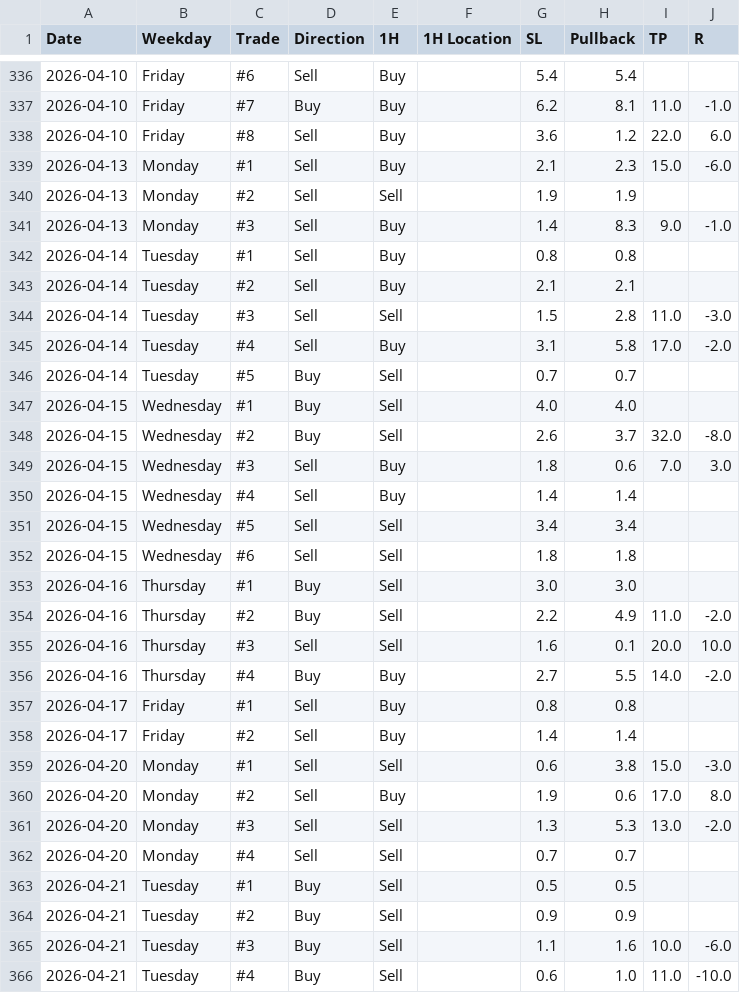
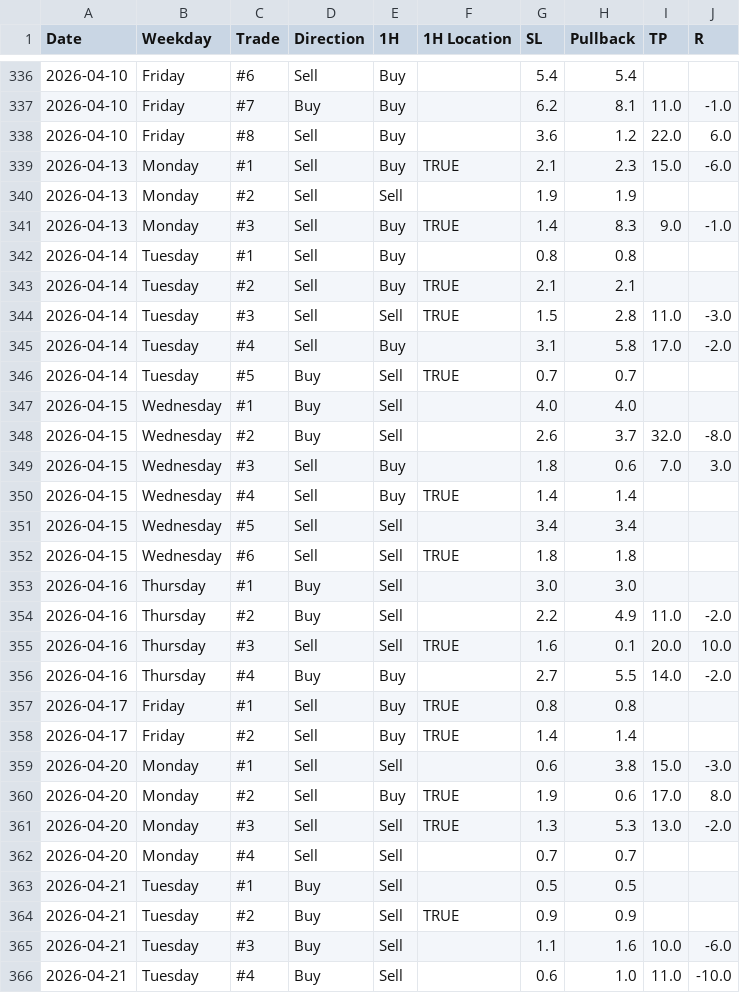
Before and after one commit to ReekenX/forex-backtester, a CSV file: strategies/15LS1CC/data.csv, drawn as a sheet; only a part is shown, gaps mark what is left out; the diff covers the shown part only.

```diff
--- a/strategies/15LS1CC/data.csv
+++ b/strategies/15LS1CC/data.csv
@@ -338,10 +338,10 @@ Date,Weekday,Trade,Direction,1H,1H Location,SL,Pullback,TP,R
 2026-04-10,Friday,#8,Sell,Buy,,3.6,1.2,22.0,6.0
-2026-04-13,Monday,#1,Sell,Buy,,2.1,2.3,15.0,-6.0
+2026-04-13,Monday,#1,Sell,Buy,TRUE,2.1,2.3,15.0,-6.0
 2026-04-13,Monday,#2,Sell,Sell,,1.9,1.9,,
-2026-04-13,Monday,#3,Sell,Buy,,1.4,8.3,9.0,-1.0
+2026-04-13,Monday,#3,Sell,Buy,TRUE,1.4,8.3,9.0,-1.0
 2026-04-14,Tuesday,#1,Sell,Buy,,0.8,0.8,,
-2026-04-14,Tuesday,#2,Sell,Buy,,2.1,2.1,,
-2026-04-14,Tuesday,#3,Sell,Sell,,1.5,2.8,11.0,-3.0
+2026-04-14,Tuesday,#2,Sell,Buy,TRUE,2.1,2.1,,
+2026-04-14,Tuesday,#3,Sell,Sell,TRUE,1.5,2.8,11.0,-3.0
 2026-04-14,Tuesday,#4,Sell,Buy,,3.1,5.8,17.0,-2.0
-2026-04-14,Tuesday,#5,Buy,Sell,,0.7,0.7,,
+2026-04-14,Tuesday,#5,Buy,Sell,TRUE,0.7,0.7,,
 2026-04-15,Wednesday,#1,Buy,Sell,,4.0,4.0,,
@@ -349,17 +349,17 @@ Date,Weekday,Trade,Direction,1H,1H Location,SL,Pullback,TP,R
 2026-04-15,Wednesday,#3,Sell,Buy,,1.8,0.6,7.0,3.0
-2026-04-15,Wednesday,#4,Sell,Buy,,1.4,1.4,,
+2026-04-15,Wednesday,#4,Sell,Buy,TRUE,1.4,1.4,,
 2026-04-15,Wednesday,#5,Sell,Sell,,3.4,3.4,,
-2026-04-15,Wednesday,#6,Sell,Sell,,1.8,1.8,,
+2026-04-15,Wednesday,#6,Sell,Sell,TRUE,1.8,1.8,,
 2026-04-16,Thursday,#1,Buy,Sell,,3.0,3.0,,
 2026-04-16,Thursday,#2,Buy,Sell,,2.2,4.9,11.0,-2.0
-2026-04-16,Thursday,#3,Sell,Sell,,1.6,0.1,20.0,10.0
+2026-04-16,Thursday,#3,Sell,Sell,TRUE,1.6,0.1,20.0,10.0
 2026-04-16,Thursday,#4,Buy,Buy,,2.7,5.5,14.0,-2.0
-2026-04-17,Friday,#1,Sell,Buy,,0.8,0.8,,
-2026-04-17,Friday,#2,Sell,Buy,,1.4,1.4,,
+2026-04-17,Friday,#1,Sell,Buy,TRUE,0.8,0.8,,
+2026-04-17,Friday,#2,Sell,Buy,TRUE,1.4,1.4,,
 2026-04-20,Monday,#1,Sell,Sell,,0.6,3.8,15.0,-3.0
-2026-04-20,Monday,#2,Sell,Buy,,1.9,0.6,17.0,8.0
-2026-04-20,Monday,#3,Sell,Sell,,1.3,5.3,13.0,-2.0
+2026-04-20,Monday,#2,Sell,Buy,TRUE,1.9,0.6,17.0,8.0
+2026-04-20,Monday,#3,Sell,Sell,TRUE,1.3,5.3,13.0,-2.0
 2026-04-20,Monday,#4,Sell,Sell,,0.7,0.7,,
 2026-04-21,Tuesday,#1,Buy,Sell,,0.5,0.5,,
-2026-04-21,Tuesday,#2,Buy,Sell,,0.9,0.9,,
+2026-04-21,Tuesday,#2,Buy,Sell,TRUE,0.9,0.9,,
 2026-04-21,Tuesday,#3,Buy,Sell,,1.1,1.6,10.0,-6.0
```
Also changed, not shown: 123 edited cells elsewhere in this file, 1 other file.
